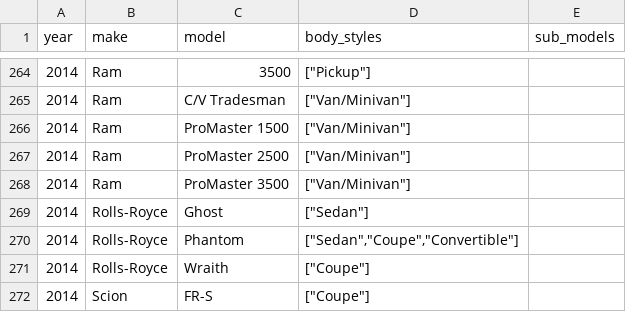
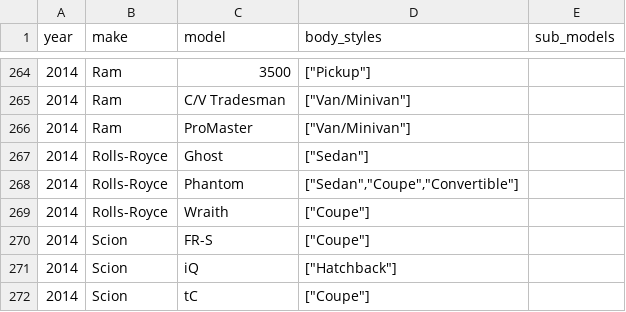
Before and after one commit to romangrinev/us-car-models-data, a CSV file: 2014.csv, drawn as a sheet; only a part is shown, gaps mark what is left out; the shorter side is filled out with more unchanged rows.

Commit message:
fix

```diff
--- a/2014.csv
+++ b/2014.csv
@@ -265,5 +265,3 @@ year,make,model,body_styles,sub_models
 2014,Ram,C/V Tradesman,"[""Van/Minivan""]"
-2014,Ram,ProMaster 1500,"[""Van/Minivan""]"
-2014,Ram,ProMaster 2500,"[""Van/Minivan""]"
-2014,Ram,ProMaster 3500,"[""Van/Minivan""]"
+2014,Ram,ProMaster,"[""Van/Minivan""]"
 2014,Rolls-Royce,Ghost,"[""Sedan""]"
```
